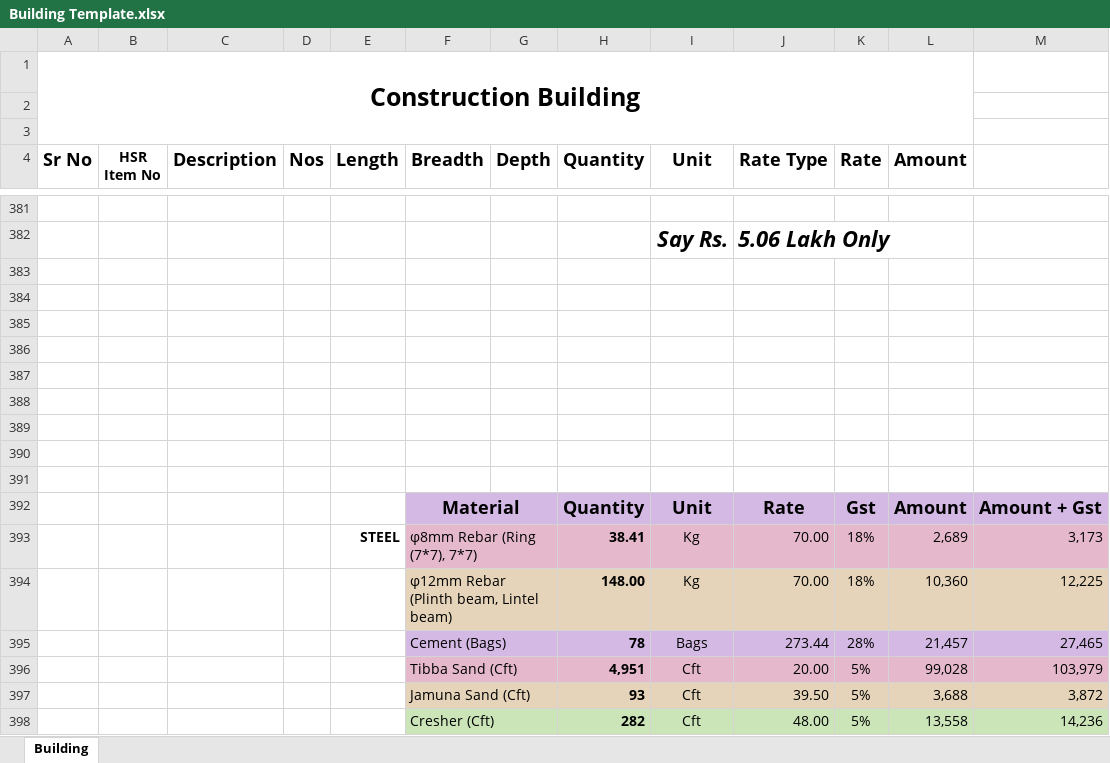
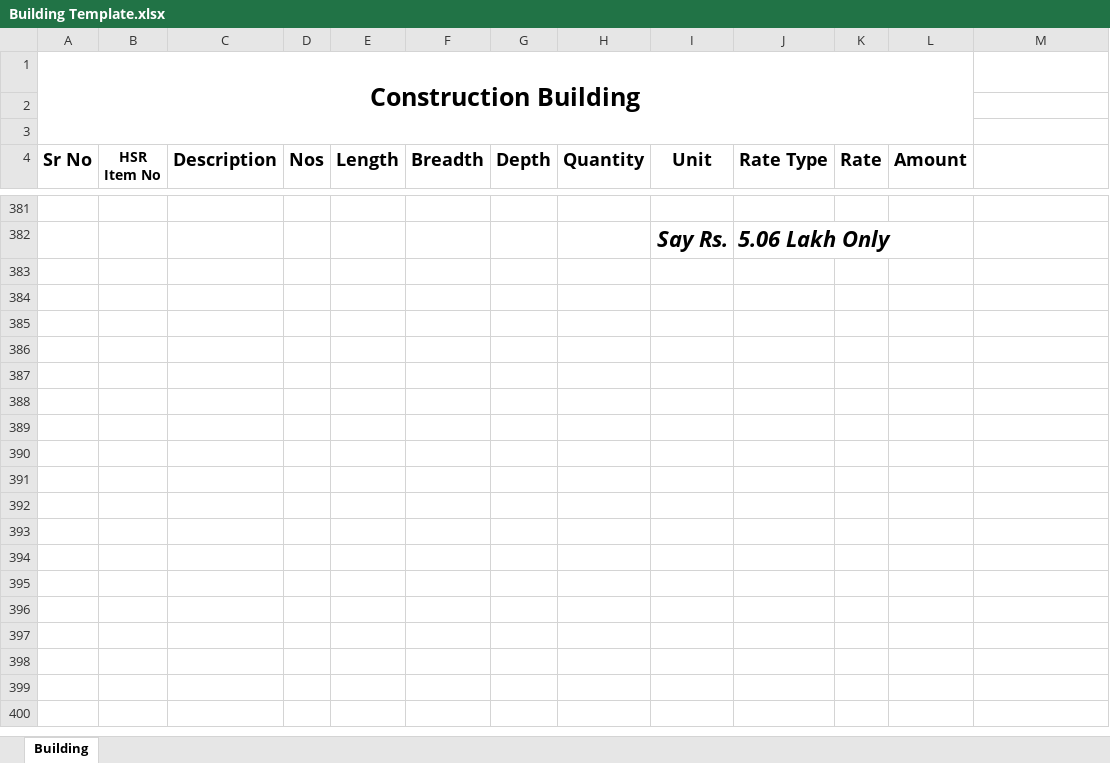
Before and after one commit to mrgargsir/HEWP-Excel-Addins, an Excel workbook: MyTemplates/files/Building Template.xlsx, sheet Building, drawn as a sheet; only a part is shown, gaps mark what is left out; values as stored, in another font and other column widths than the file's, no borders; conditional formats not drawn; the diff covers the shown part only; the diff names each change by its address in the sheet, - before the commit and + after, or states it on an @@ line.

```diff
--- a/MyTemplates/files/Building Template.xlsx (sheet Building)
+++ b/MyTemplates/files/Building Template.xlsx (sheet Building)
-row 383: (empty)
-row 384: (empty)
-row 385: (empty)
-row 386: (empty)
-row 387: (empty)
-row 388: (empty)
-row 389: (empty)
-row 390: (empty)
-row 391: (empty)
-row 392:  |  |  |  |  | Material |  | Quantity | Unit | Rate | Gst | Amount | Amount + Gst
-row 393:  |  |  |  | STEEL | φ8mm Rebar (Ring (7*7), 7*7) |  | 38.41 | Kg | 70.00 | 18% | 2,689 | 3,173
-row 394:  |  |  |  |  | φ12mm Rebar (Plinth beam, Lintel beam) |  | 148.00 | Kg | 70.00 | 18% | 10,360 | 12,225
-row 395:  |  |  |  |  | Cement (Bags) |  | 78 | Bags | 273.44 | 28% | 21,457 | 27,465
-row 396:  |  |  |  |  | Tibba Sand (Cft) |  | 4,951 | Cft | 20.00 | 5% | 99,028 | 103,979
-row 397:  |  |  |  |  | Jamuna Sand (Cft) |  | 93 | Cft | 39.50 | 5% | 3,688 | 3,872
-row 398:  |  |  |  |  | Cresher (Cft) |  | 282 | Cft | 48.00 | 5% | 13,558 | 14,236
```
Also changed, not shown: 41 removed rows elsewhere in this sheet, MyTemplates/files/Brick Rasta Template.xlsx.
